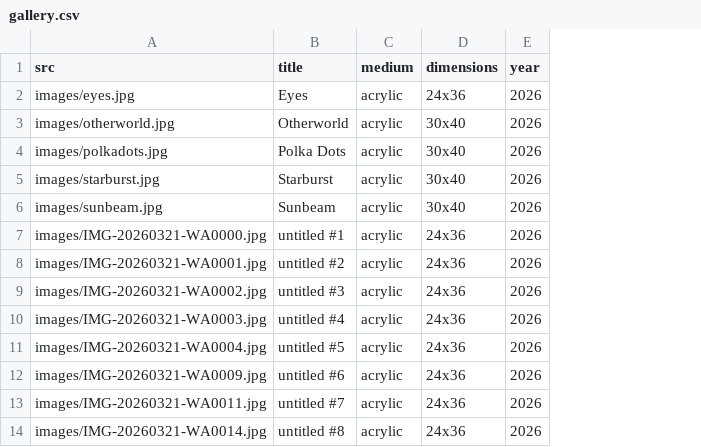
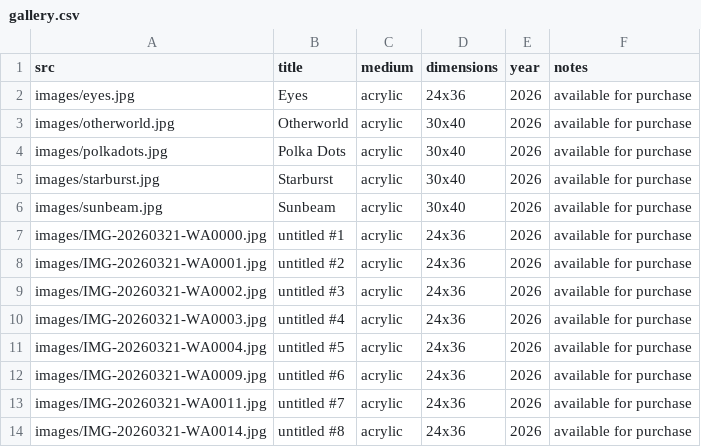
Before and after one commit to brentbarron/baker-lai-art-site, a CSV file: gallery.csv, drawn as a sheet; the diff names each change by its address in the sheet, - before the commit and + after, or states it on an @@ line.

```diff
--- a/gallery.csv
+++ b/gallery.csv
+column F (notes), rows 2-14: all available for purchase
```
Also changed, not shown: 4 other files.
